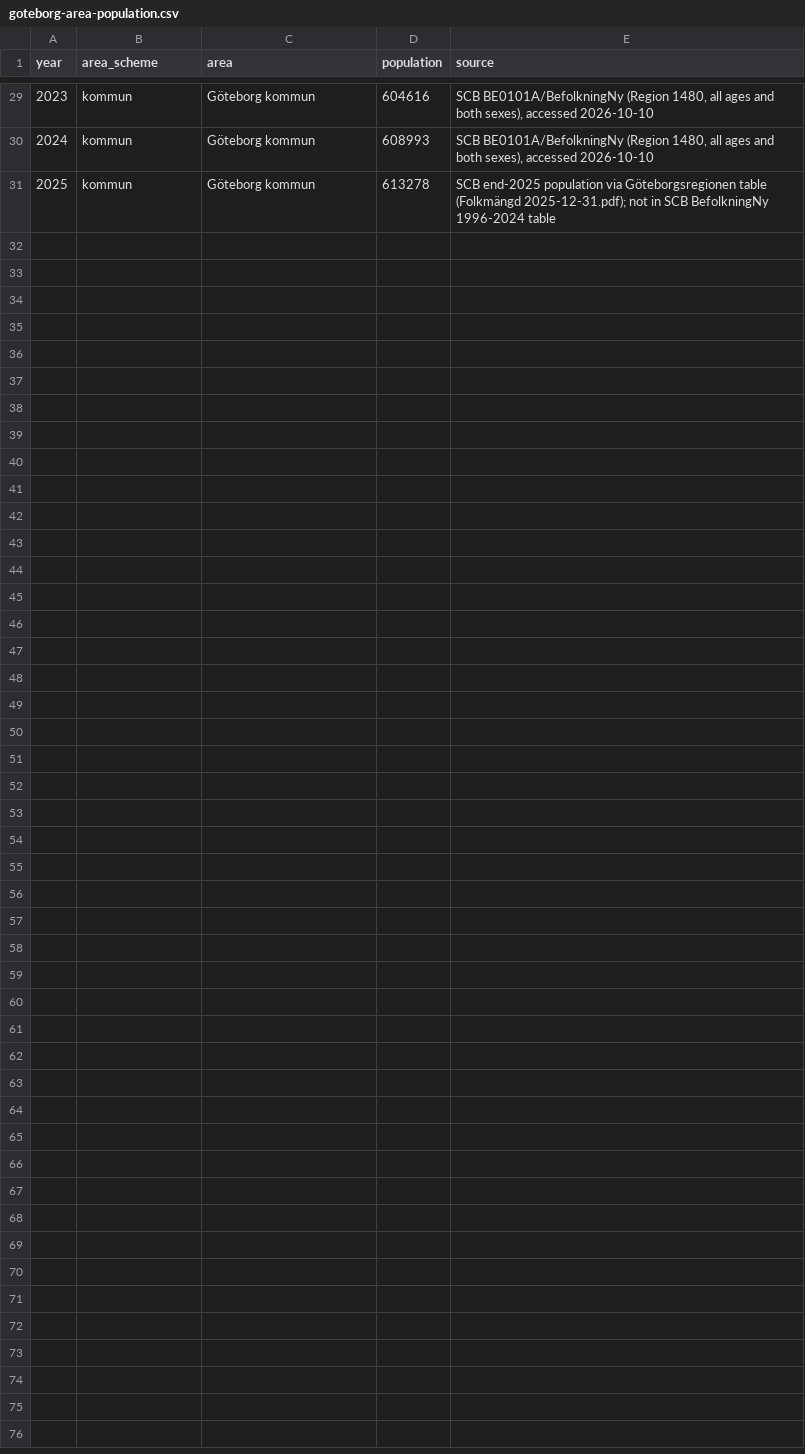
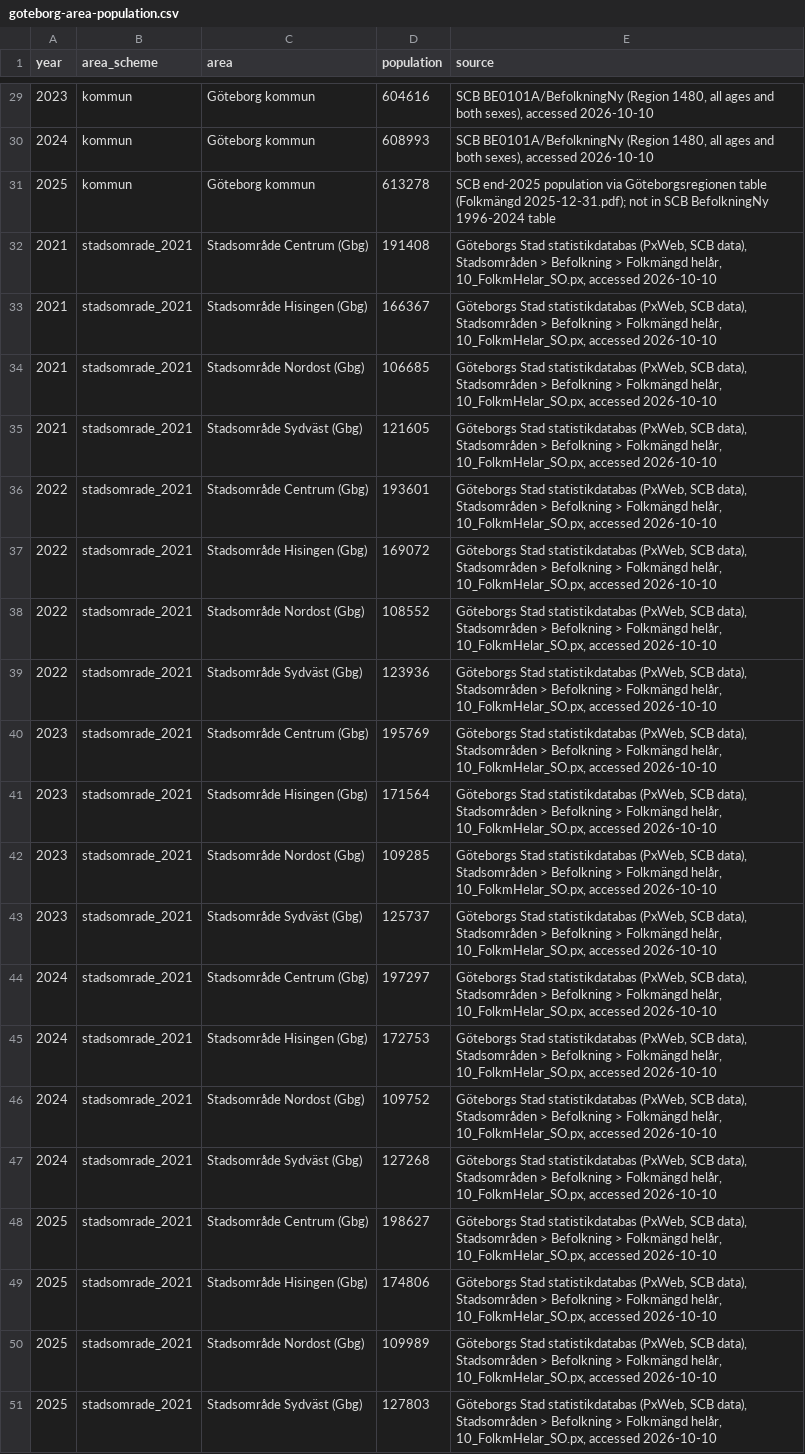
Before and after one commit to amirHosseinKhademii/FDE-Assistants, a CSV file: packages/bostad/data/goteborg-area-population.csv, drawn as a sheet; only a part is shown, gaps mark what is left out.

Commit message:
bostad: crime per-1000 for all district schemes, historical district polygons
Adds stadsområde population 2021-2025 (Göteborgs Stad PxWeb, 10_FolkmHelar_SO) so per-1000 works for 2021+. Historical sdn_2011_2020 and stadsdel_pre2011 polygons and population are NOT added: no stated primärområde-to-district mapping was found (see data/README.md).

```diff
--- a/packages/bostad/data/goteborg-area-population.csv
+++ b/packages/bostad/data/goteborg-area-population.csv
@@ -31 +31,21 @@ year,area_scheme,area,population,source
 2025,kommun,Göteborg kommun,613278,SCB end-2025 population via Göteborgsregionen table (Folkmängd 2025-12-31.pdf); not in SCB BefolkningNy 1996-2024 table
+2021,stadsomrade_2021,Stadsområde Centrum (Gbg),191408,"Göteborgs Stad statistikdatabas (PxWeb, SCB data), Stadsområden > Befolkning > Folkmängd helår, 10_FolkmHelar_SO.px, accessed 2026-10-10"
+2021,stadsomrade_2021,Stadsområde Hisingen (Gbg),166367,"Göteborgs Stad statistikdatabas (PxWeb, SCB data), Stadsområden > Befolkning > Folkmängd helår, 10_FolkmHelar_SO.px, accessed 2026-10-10"
+2021,stadsomrade_2021,Stadsområde Nordost (Gbg),106685,"Göteborgs Stad statistikdatabas (PxWeb, SCB data), Stadsområden > Befolkning > Folkmängd helår, 10_FolkmHelar_SO.px, accessed 2026-10-10"
+2021,stadsomrade_2021,Stadsområde Sydväst (Gbg),121605,"Göteborgs Stad statistikdatabas (PxWeb, SCB data), Stadsområden > Befolkning > Folkmängd helår, 10_FolkmHelar_SO.px, accessed 2026-10-10"
+2022,stadsomrade_2021,Stadsområde Centrum (Gbg),193601,"Göteborgs Stad statistikdatabas (PxWeb, SCB data), Stadsområden > Befolkning > Folkmängd helår, 10_FolkmHelar_SO.px, accessed 2026-10-10"
+2022,stadsomrade_2021,Stadsområde Hisingen (Gbg),169072,"Göteborgs Stad statistikdatabas (PxWeb, SCB data), Stadsområden > Befolkning > Folkmängd helår, 10_FolkmHelar_SO.px, accessed 2026-10-10"
+2022,stadsomrade_2021,Stadsområde Nordost (Gbg),108552,"Göteborgs Stad statistikdatabas (PxWeb, SCB data), Stadsområden > Befolkning > Folkmängd helår, 10_FolkmHelar_SO.px, accessed 2026-10-10"
+2022,stadsomrade_2021,Stadsområde Sydväst (Gbg),123936,"Göteborgs Stad statistikdatabas (PxWeb, SCB data), Stadsområden > Befolkning > Folkmängd helår, 10_FolkmHelar_SO.px, accessed 2026-10-10"
+2023,stadsomrade_2021,Stadsområde Centrum (Gbg),195769,"Göteborgs Stad statistikdatabas (PxWeb, SCB data), Stadsområden > Befolkning > Folkmängd helår, 10_FolkmHelar_SO.px, accessed 2026-10-10"
+2023,stadsomrade_2021,Stadsområde Hisingen (Gbg),171564,"Göteborgs Stad statistikdatabas (PxWeb, SCB data), Stadsområden > Befolkning > Folkmängd helår, 10_FolkmHelar_SO.px, accessed 2026-10-10"
+2023,stadsomrade_2021,Stadsområde Nordost (Gbg),109285,"Göteborgs Stad statistikdatabas (PxWeb, SCB data), Stadsområden > Befolkning > Folkmängd helår, 10_FolkmHelar_SO.px, accessed 2026-10-10"
+2023,stadsomrade_2021,Stadsområde Sydväst (Gbg),125737,"Göteborgs Stad statistikdatabas (PxWeb, SCB data), Stadsområden > Befolkning > Folkmängd helår, 10_FolkmHelar_SO.px, accessed 2026-10-10"
+2024,stadsomrade_2021,Stadsområde Centrum (Gbg),197297,"Göteborgs Stad statistikdatabas (PxWeb, SCB data), Stadsområden > Befolkning > Folkmängd helår, 10_FolkmHelar_SO.px, accessed 2026-10-10"
+2024,stadsomrade_2021,Stadsområde Hisingen (Gbg),172753,"Göteborgs Stad statistikdatabas (PxWeb, SCB data), Stadsområden > Befolkning > Folkmängd helår, 10_FolkmHelar_SO.px, accessed 2026-10-10"
+2024,stadsomrade_2021,Stadsområde Nordost (Gbg),109752,"Göteborgs Stad statistikdatabas (PxWeb, SCB data), Stadsområden > Befolkning > Folkmängd helår, 10_FolkmHelar_SO.px, accessed 2026-10-10"
+2024,stadsomrade_2021,Stadsområde Sydväst (Gbg),127268,"Göteborgs Stad statistikdatabas (PxWeb, SCB data), Stadsområden > Befolkning > Folkmängd helår, 10_FolkmHelar_SO.px, accessed 2026-10-10"
+2025,stadsomrade_2021,Stadsområde Centrum (Gbg),198627,"Göteborgs Stad statistikdatabas (PxWeb, SCB data), Stadsområden > Befolkning > Folkmängd helår, 10_FolkmHelar_SO.px, accessed 2026-10-10"
+2025,stadsomrade_2021,Stadsområde Hisingen (Gbg),174806,"Göteborgs Stad statistikdatabas (PxWeb, SCB data), Stadsområden > Befolkning > Folkmängd helår, 10_FolkmHelar_SO.px, accessed 2026-10-10"
+2025,stadsomrade_2021,Stadsområde Nordost (Gbg),109989,"Göteborgs Stad statistikdatabas (PxWeb, SCB data), Stadsområden > Befolkning > Folkmängd helår, 10_FolkmHelar_SO.px, accessed 2026-10-10"
+2025,stadsomrade_2021,Stadsområde Sydväst (Gbg),127803,"Göteborgs Stad statistikdatabas (PxWeb, SCB data), Stadsområden > Befolkning > Folkmängd helår, 10_FolkmHelar_SO.px, accessed 2026-10-10"
```
Also changed, not shown: 2 other files.
